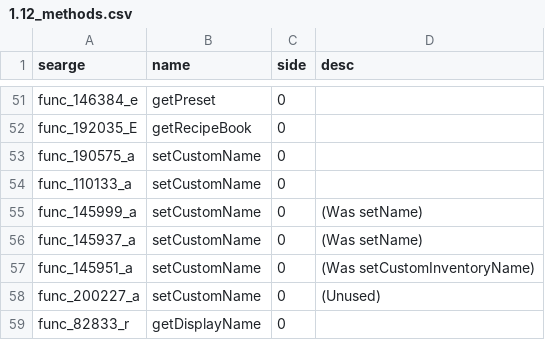
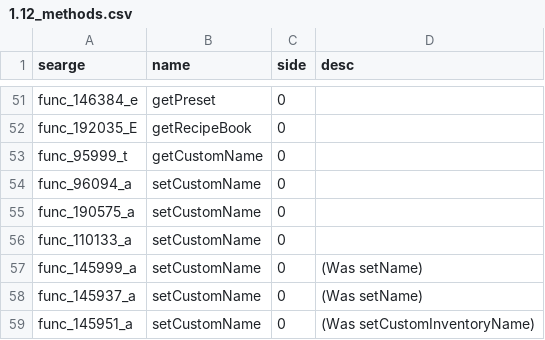
Before and after one commit to Pokechu22/WorldDownloader, a CSV file: srgs/1.12_methods.csv, drawn as a sheet; only a part is shown, gaps mark what is left out; the shorter side is filled out with more unchanged rows.

Commit message:
Cover villager saving behavior when there is a custom name

```diff
--- a/srgs/1.12_methods.csv
+++ b/srgs/1.12_methods.csv
@@ -52,2 +52,4 @@ func_146384_e,getPreset,0,
 func_192035_E,getRecipeBook,0,
+func_95999_t,getCustomName,0,
+func_96094_a,setCustomName,0,
 func_190575_a,setCustomName,0,
```
Also changed, not shown: 3 other files.
